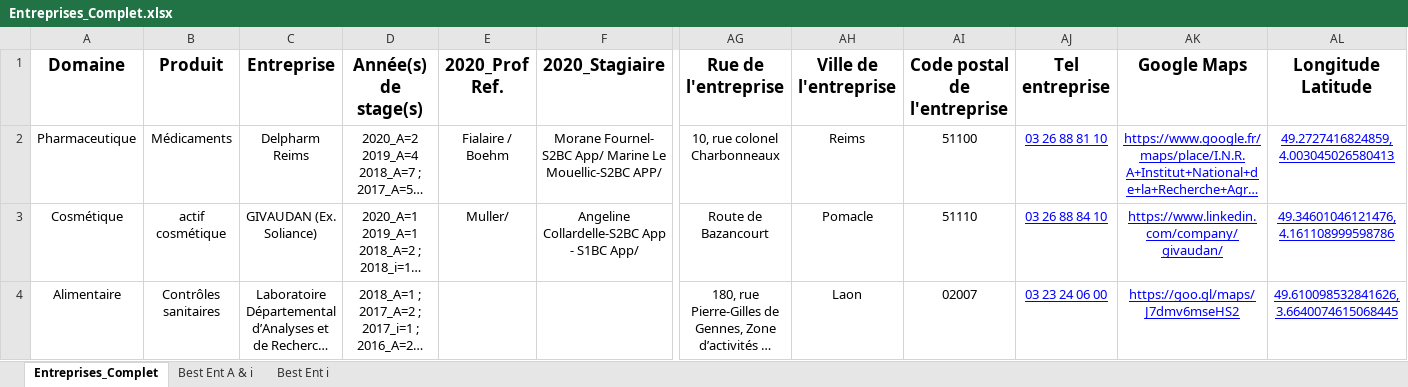
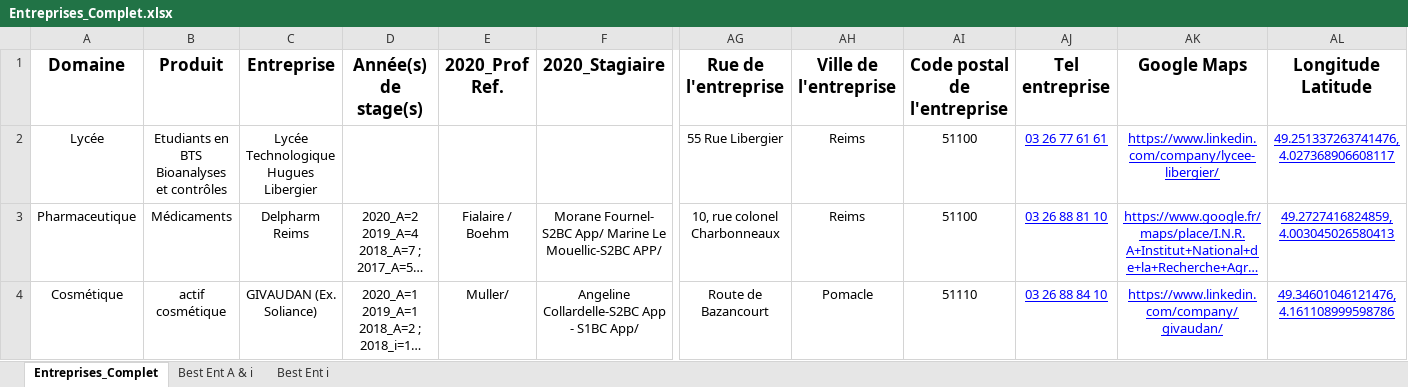
Before and after one commit to dfialaire/Test_Jupyter1, an Excel workbook: Entreprises_Complet.xlsx, sheet Entreprises_Complet, drawn as a sheet; only a part is shown, gaps mark what is left out; the shorter side is filled out with more unchanged rows; long unchanged cells end in …; values as stored, in another font and other column widths than the file's, no borders; rows hold the shown columns only; the diff names each change by its address in the sheet, - before the commit and + after, or states it on an @@ line.

```diff
--- a/Entreprises_Complet.xlsx (sheet Entreprises_Complet)
+++ b/Entreprises_Complet.xlsx (sheet Entreprises_Complet)
+row 2: Lycée | Etudiants en BTS Bioanalyses et contrôles | Lycée Technologique Hugues Libergier |  |  |  | 55 Rue Libergier | Reims | 51100 | 03 26 77 61 61 | https://www.linkedin.com/company/lycee-libergier/ | 49.251337263741476, 4.027368906608117
```
Also changed, not shown: formulas that keep their value, charts or pictures, 1 other file.
